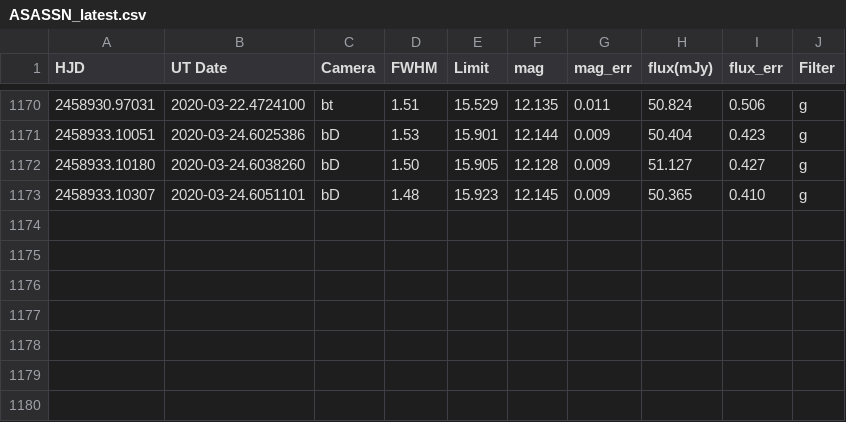
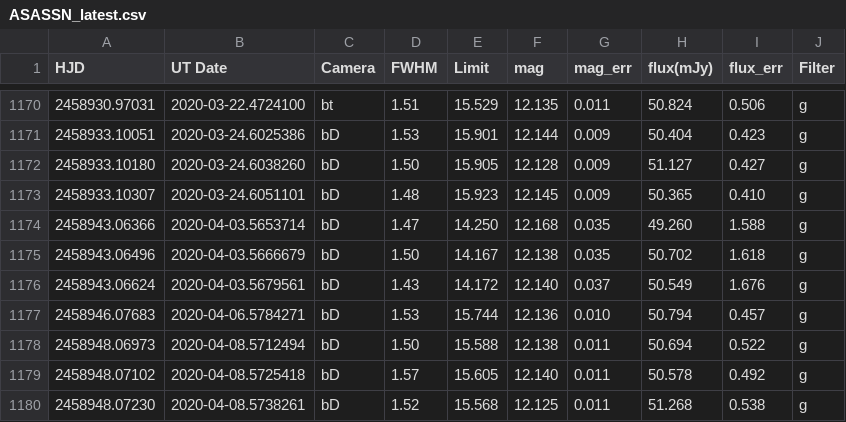
Before and after one commit to pdcarr/Boyajians_R, a CSV file: data/ASASSN_latest.csv, drawn as a sheet; only a part is shown, gaps mark what is left out.

Commit message:
data update 10Apr20

```diff
--- a/data/ASASSN_latest.csv
+++ b/data/ASASSN_latest.csv
@@ -1173 +1173,8 @@ HJD,UT Date,Camera,FWHM,Limit,mag,mag_err,flux(mJy),flux_err,Filter
 2458933.10307,2020-03-24.6051101,bD,1.48,15.923,12.145,0.009,50.365,0.410,g
+2458943.06366,2020-04-03.5653714,bD,1.47,14.250,12.168,0.035,49.260,1.588,g
+2458943.06496,2020-04-03.5666679,bD,1.50,14.167,12.138,0.035,50.702,1.618,g
+2458943.06624,2020-04-03.5679561,bD,1.43,14.172,12.140,0.037,50.549,1.676,g
+2458946.07683,2020-04-06.5784271,bD,1.53,15.744,12.136,0.010,50.794,0.457,g
+2458948.06973,2020-04-08.5712494,bD,1.50,15.588,12.138,0.011,50.694,0.522,g
+2458948.07102,2020-04-08.5725418,bD,1.57,15.605,12.140,0.011,50.578,0.492,g
+2458948.07230,2020-04-08.5738261,bD,1.52,15.568,12.125,0.011,51.268,0.538,g
```
